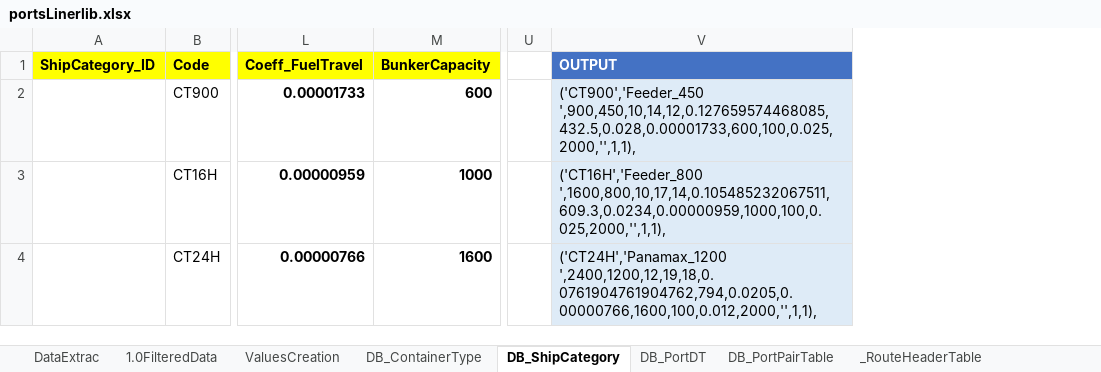
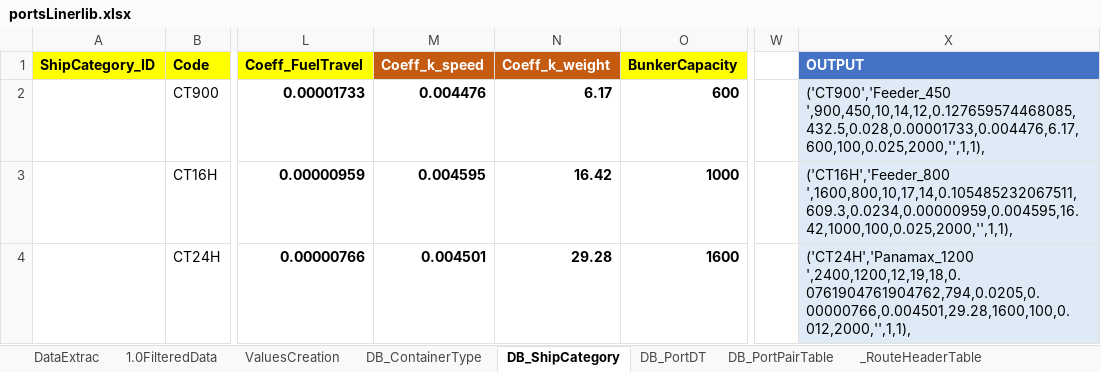
Before and after one commit to LooAlex/FYP_OptimizeFreight, an Excel workbook: src/Data_Resource/portsLinerlib.xlsx, sheet DB_ShipCategory, drawn as a sheet; only a part is shown, gaps mark what is left out; values as stored, in another font and other column widths than the file's, no borders; addresses are those after the commit; the diff covers the shown part only; the diff names each change by its address in the sheet, - before the commit and + after, or states it on an @@ line.

Commit message:
[Algo][Entity] -- Better Algo + new Function Speed only

```diff
--- a/src/Data_Resource/portsLinerlib.xlsx (sheet DB_ShipCategory)
+++ b/src/Data_Resource/portsLinerlib.xlsx (sheet DB_ShipCategory)
+column M (Coeff_k_speed), rows 2-4: 0.004476 | 0.004595 | 0.004501
+column N (Coeff_k_weight), rows 2-4: 6.17 | 16.42 | 29.28
-X2 (OUTPUT): ('CT900','Feeder_450 ',900,450,10,14,12,0.127659574468085,432.5,0.028,0.00001733,600,100,0.025,2000,'',1,1),
+X2 (OUTPUT): ('CT900','Feeder_450 ',900,450,10,14,12,0.127659574468085,432.5,0.028,0.00001733,0.004476,6.17,600,100,0.025,2000,'',1,1),
-X3 (OUTPUT): ('CT16H','Feeder_800 ',1600,800,10,17,14,0.105485232067511,609.3,0.0234,0.00000959,1000,100,0.025,2000,'',1,1),
+X3 (OUTPUT): ('CT16H','Feeder_800 ',1600,800,10,17,14,0.105485232067511,609.3,0.0234,0.00000959,0.004595,16.42,1000,100,0.025,2000,'',1,1),
-X4 (OUTPUT): ('CT24H','Panamax_1200 ',2400,1200,12,19,18,0.0761904761904762,794,0.0205,0.00000766,1600,100,0.012,2000,'',1,1),
+X4 (OUTPUT): ('CT24H','Panamax_1200 ',2400,1200,12,19,18,0.0761904761904762,794,0.0205,0.00000766,0.004501,29.28,1600,100,0.012,2000,'',1,1),
```
Also changed, not shown: 9 edited cells elsewhere in this sheet, sheet DB_PortDT, 7 other files.
